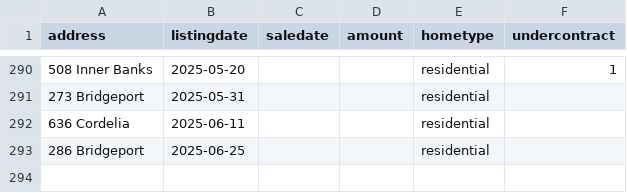
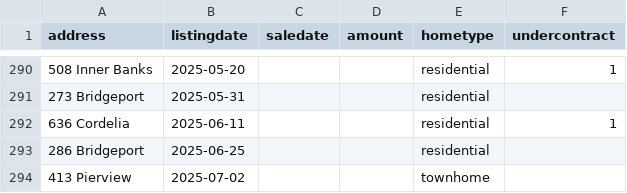
Before and after one commit to robhanssen/glenlake-homesales, a CSV file: sources/homesalesdata-source.csv, drawn as a sheet; only a part is shown, gaps mark what is left out.

Commit message:
new listing

```diff
--- a/sources/homesalesdata-source.csv
+++ b/sources/homesalesdata-source.csv
@@ -291,3 +291,4 @@
 273 Bridgeport,2025-05-31,,,residential,
-636 Cordelia,2025-06-11,,,residential,
+636 Cordelia,2025-06-11,,,residential,1
 286 Bridgeport,2025-06-25,,,residential,
+413 Pierview,2025-07-02,,,townhome,
```
